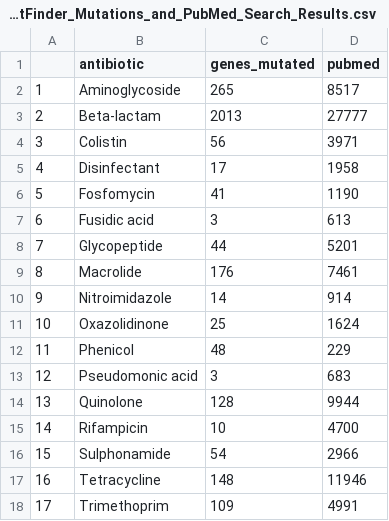
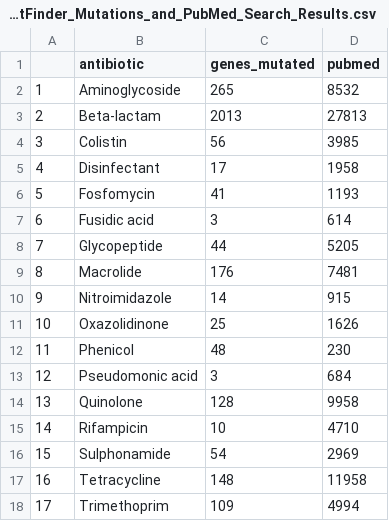
Before and after one commit to LucyEmma22/Quantitative_Resistance, a CSV file: PointFinder_Mutations_and_PubMed_Search_Results.csv, drawn as a sheet.

```diff
--- a/PointFinder_Mutations_and_PubMed_Search_Results.csv
+++ b/PointFinder_Mutations_and_PubMed_Search_Results.csv
@@ -1,18 +1,18 @@
 "","antibiotic","genes_mutated","pubmed"
-"1","Aminoglycoside",265,8517
-"2","Beta-lactam",2013,27777
-"3","Colistin",56,3971
+"1","Aminoglycoside",265,8532
+"2","Beta-lactam",2013,27813
+"3","Colistin",56,3985
 "4","Disinfectant",17,1958
-"5","Fosfomycin",41,1190
-"6","Fusidic acid",3,613
-"7","Glycopeptide",44,5201
-"8","Macrolide",176,7461
-"9","Nitroimidazole",14,914
-"10","Oxazolidinone",25,1624
-"11","Phenicol",48,229
-"12","Pseudomonic acid",3,683
-"13","Quinolone",128,9944
-"14","Rifampicin",10,4700
-"15","Sulphonamide",54,2966
-"16","Tetracycline",148,11946
-"17","Trimethoprim",109,4991
+"5","Fosfomycin",41,1193
+"6","Fusidic acid",3,614
+"7","Glycopeptide",44,5205
+"8","Macrolide",176,7481
+"9","Nitroimidazole",14,915
+"10","Oxazolidinone",25,1626
+"11","Phenicol",48,230
+"12","Pseudomonic acid",3,684
+"13","Quinolone",128,9958
+"14","Rifampicin",10,4710
+"15","Sulphonamide",54,2969
+"16","Tetracycline",148,11958
+"17","Trimethoprim",109,4994
```
Also changed, not shown: ResFinder_ARGs_and_PubMed_Search_Results.csv, 5 other files.
